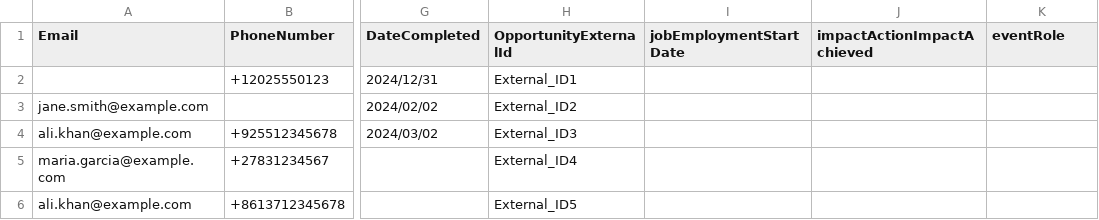
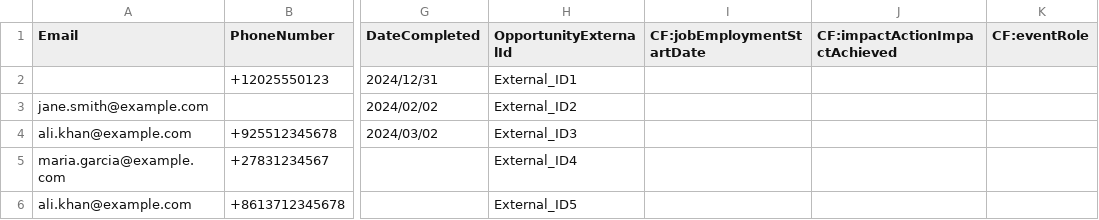
Before and after one commit to didx-xyz/yoma, a CSV file: src/web/public/docs/MyOpportunityInfoCsvImport_Sample.csv, drawn as a sheet; only a part is shown, gaps mark what is left out; the diff names each change by its address in the sheet, - before the commit and + after, or states it on an @@ line.

```diff
--- a/src/web/public/docs/MyOpportunityInfoCsvImport_Sample.csv
+++ b/src/web/public/docs/MyOpportunityInfoCsvImport_Sample.csv
-I1: jobEmploymentStartDate
+I1: CF:jobEmploymentStartDate
-J1: impactActionImpactAchieved
+J1: CF:impactActionImpactAchieved
-K1: eventRole
+K1: CF:eventRole
```
Also changed, not shown: 32 other files.
